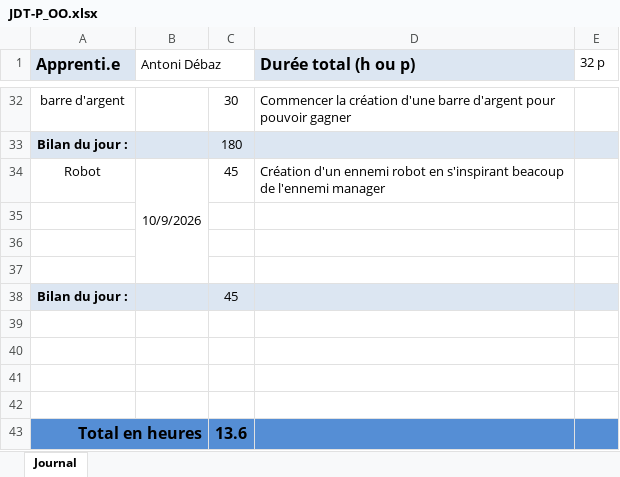
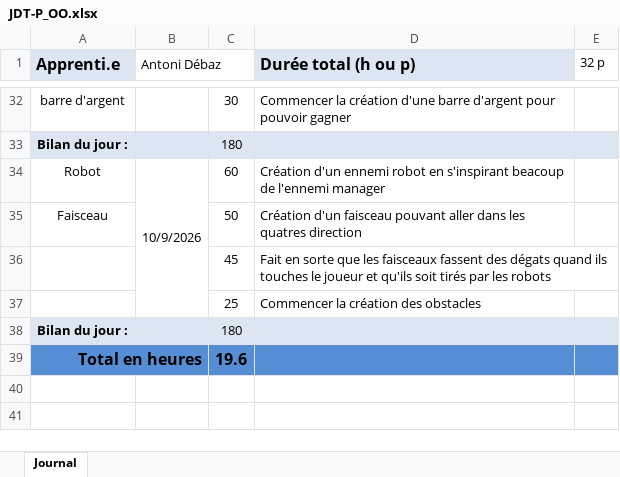
Before and after one commit to AntoDeba/P_OO-ShootMeUp, an Excel workbook: doc/JDT-P_OO.xlsx, sheet Journal, drawn as a sheet; only a part is shown, gaps mark what is left out; values as stored, in another font and other column widths than the file's, no borders; removed rows and columns are numbered as before the commit, all else as after; the diff names each change by its address in the sheet, - before the commit and + after, or states it on an @@ line.

Commit message:
WIP(obstacle) créée les obstacle mais pas encore de détection de collision

```diff
--- a/doc/JDT-P_OO.xlsx (sheet Journal)
+++ b/doc/JDT-P_OO.xlsx (sheet Journal)
-C34: 45
+C34: 60
-row 35: (empty)
+row 35: Faisceau |  | 50 | Création d'un faisceau pouvant aller dans les quatres direction
-row 36: (empty)
+row 36:  |  | 45 | Fait en sorte que les faisceaux fassent des dégats quand ils touches le joueur et qu'ils soit tirés par les robots
-row 37: (empty)
+row 37:  |  | 25 | Commencer la création des obstacles
-C38: 45
+C38: 180
-row 39: (empty)
-row 40: (empty)
-row 41: (empty)
-row 42: (empty)
-C39: 13.6
+C39: 19.6
```
Also changed, not shown: 9 other files.
